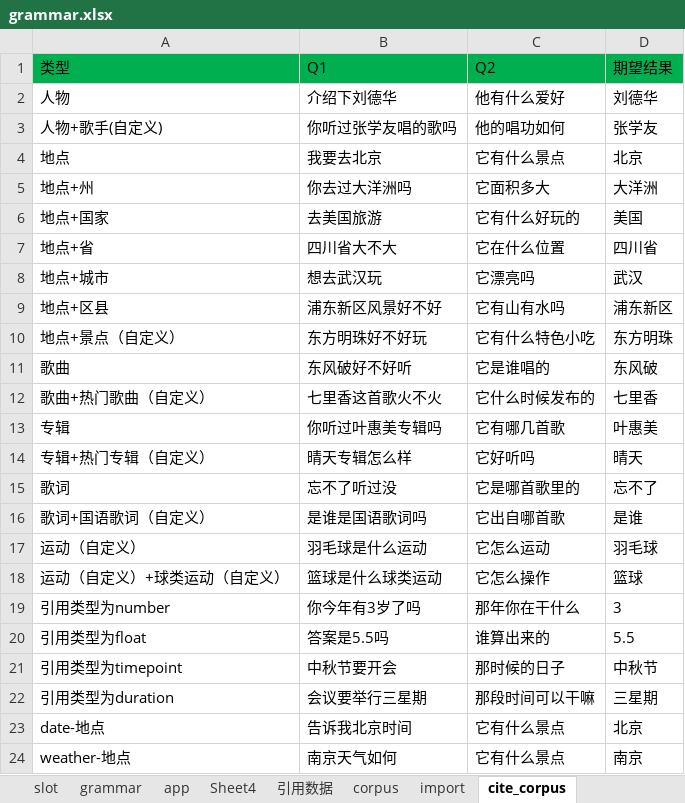
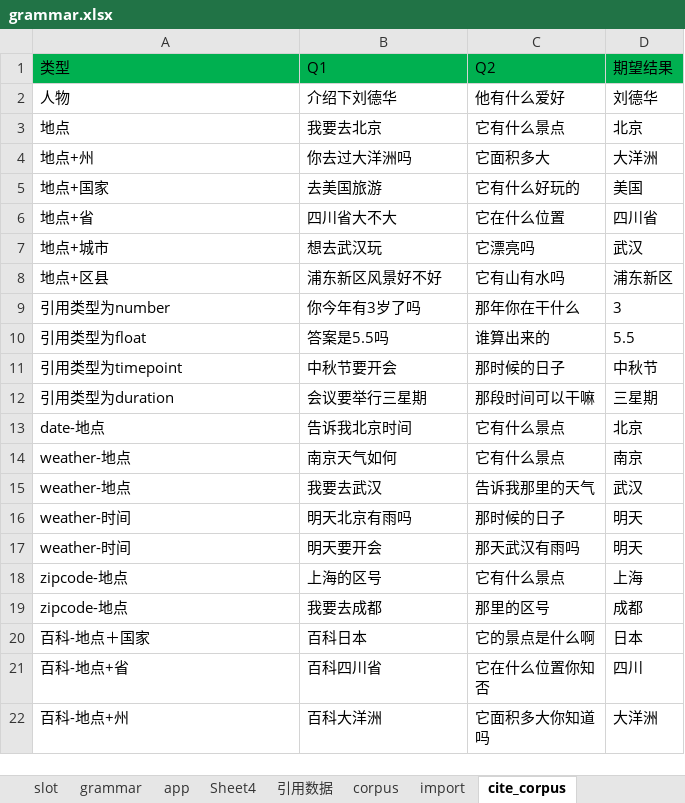
Before and after one commit to spencerluo/selenid, an Excel workbook: config/grammar.xlsx, sheet cite_corpus, drawn as a sheet; only a part is shown; the shorter side is filled out with more unchanged rows; values as stored, in another font and other column widths than the file's, no borders; the diff names each change by its address in the sheet, - before the commit and + after, or states it on an @@ line.

```diff
--- a/config/grammar.xlsx (sheet cite_corpus)
+++ b/config/grammar.xlsx (sheet cite_corpus)
-row 3: 人物+歌手(自定义) | 你听过张学友唱的歌吗 | 他的唱功如何 | 张学友
-row 10: 地点+景点（自定义） | 东方明珠好不好玩 | 它有什么特色小吃 | 东方明珠
-row 11: 歌曲 | 东风破好不好听 | 它是谁唱的 | 东风破
-row 12: 歌曲+热门歌曲（自定义） | 七里香这首歌火不火 | 它什么时候发布的 | 七里香
-row 13: 专辑 | 你听过叶惠美专辑吗 | 它有哪几首歌 | 叶惠美
-row 14: 专辑+热门专辑（自定义） | 晴天专辑怎么样 | 它好听吗 | 晴天
-row 15: 歌词 | 忘不了听过没 | 它是哪首歌里的 | 忘不了
-row 16: 歌词+国语歌词（自定义） | 是谁是国语歌词吗 | 它出自哪首歌 | 是谁
-row 17: 运动（自定义） | 羽毛球是什么运动 | 它怎么运动 | 羽毛球
-row 18: 运动（自定义）+球类运动（自定义） | 篮球是什么球类运动 | 它怎么操作 | 篮球
```
Also changed, not shown: 10 other files.
